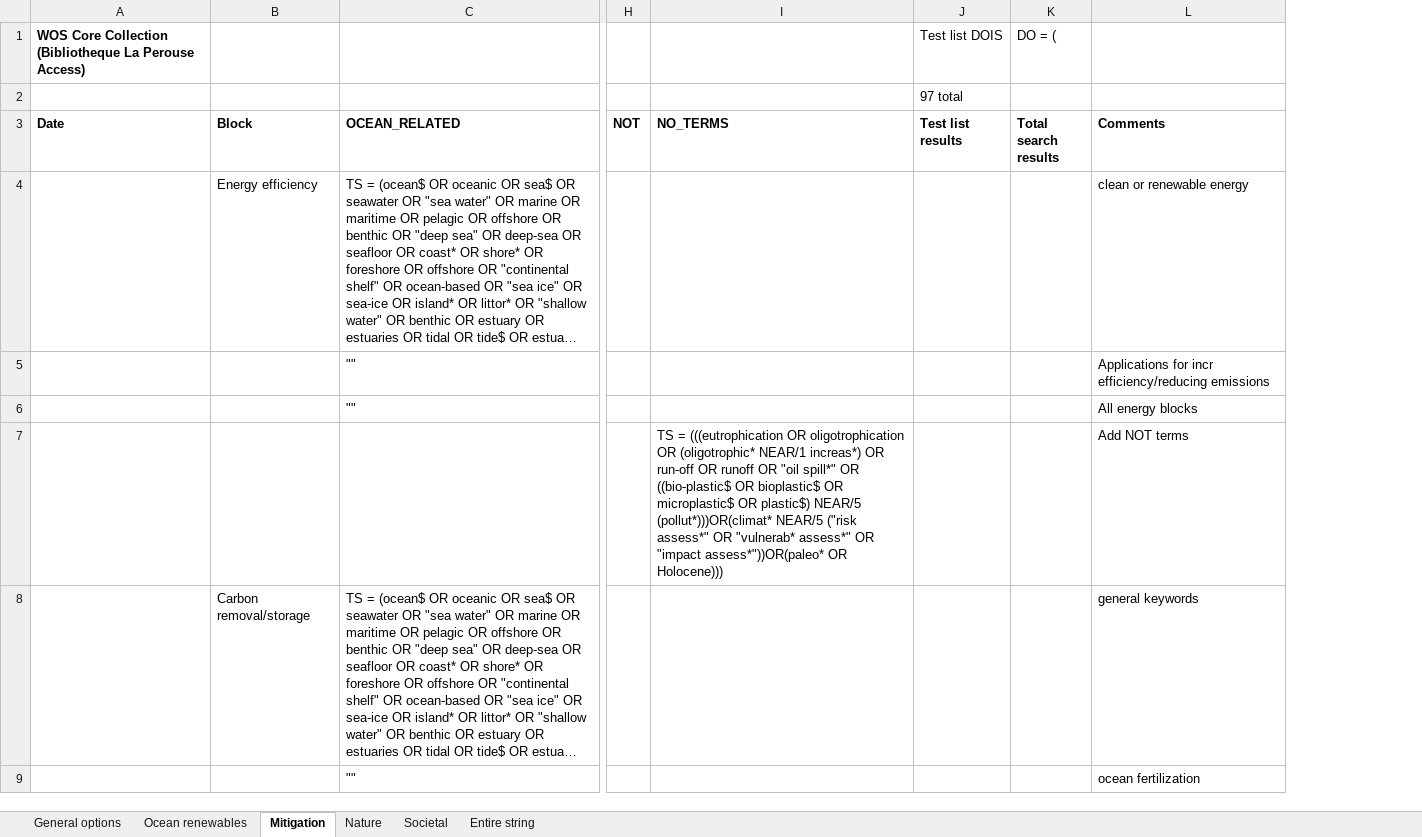
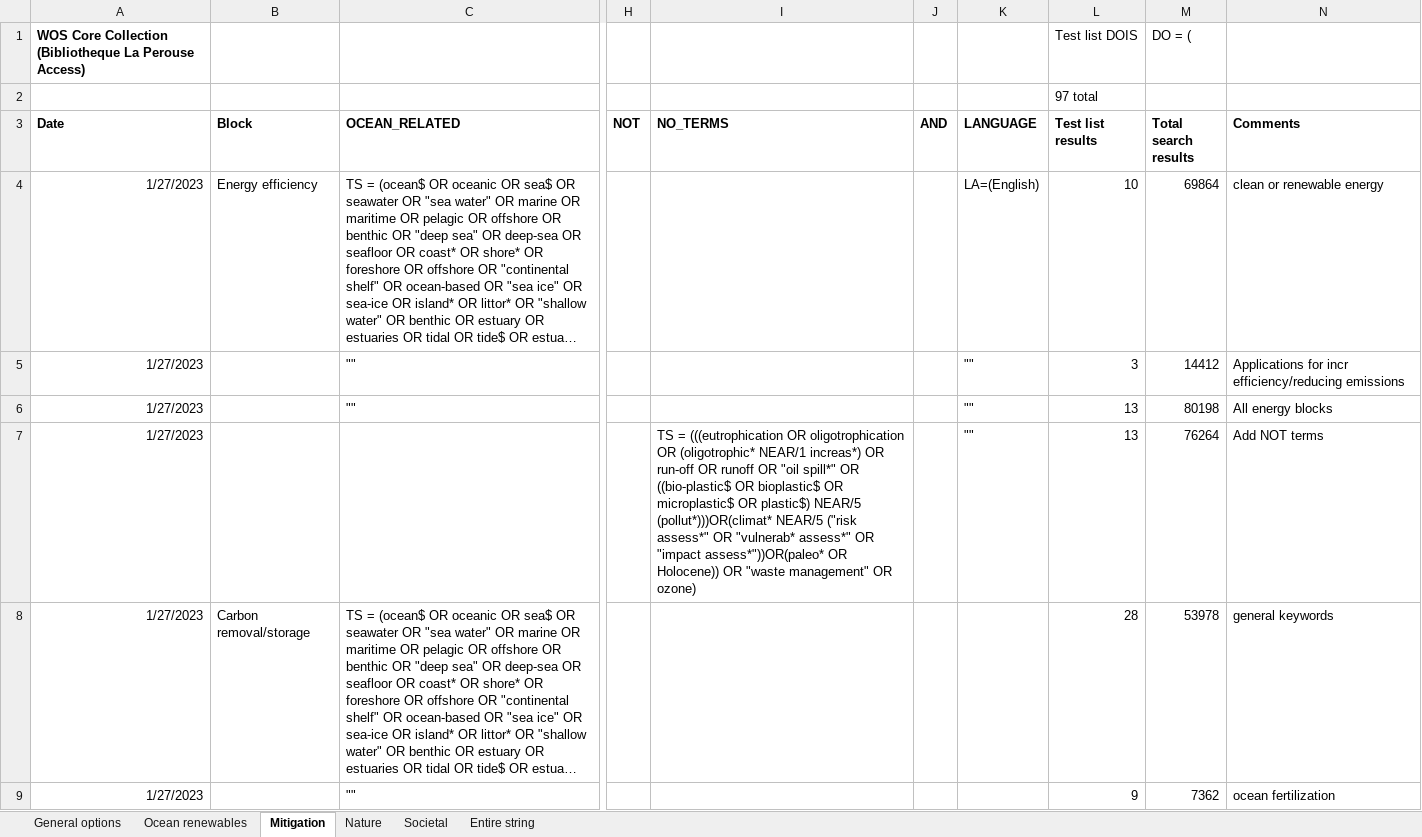
Before and after one commit to dveytia/OBS_systematic_map, an Excel workbook: data/derived-data/search-string/search-string-blocks.xlsx, sheet Mitigation, drawn as a sheet; only a part is shown, gaps mark what is left out; long unchanged cells end in …; values as stored, in another font and other column widths than the file's, no borders; removed rows and columns are numbered as before the commit, all else as after; the diff covers the shown part only; the diff names each change by its address in the sheet, - before the commit and + after, or states it on an @@ line.

Commit message:
Finish scoping searches by block

```diff
--- a/data/derived-data/search-string/search-string-blocks.xlsx (sheet Mitigation)
+++ b/data/derived-data/search-string/search-string-blocks.xlsx (sheet Mitigation)
+column J (AND), empty
+column K (LANGUAGE), rows 4-7: LA=(English) | "" | "" | ""
-column K (Total search results), row 1: DO = (
+column M (Total search results), row 1: DO = (; rows 4-9: 69864 | 14412 | 80198 | 76264 | 53978 | 7362
-A4:A9 (Date): (empty)
+A4:A9 (Date): 1/27/2023
-L4 (Test list results): (empty)
+L4 (Test list results): 10
-L5 (Test list results): (empty)
+L5 (Test list results): 3
-L6:L7 (Test list results): (empty)
+L6:L7 (Test list results): 13
-I7 (NO_TERMS): …assess*"))OR(paleo* OR Holocene)))
+I7 (NO_TERMS): …assess*"))OR(paleo* OR Holocene)) OR "waste management" OR ozone)
-L8 (Test list results): (empty)
+L8 (Test list results): 28
-L9 (Test list results): (empty)
+L9 (Test list results): 9
```
Also changed, not shown: 2 added rows and 9 edited cells elsewhere in this sheet, sheet Societal, sheet Nature, sheet Entire string, sheet Ocean renewables, sheet General options, data/derived-data/search-string/search-string.xlsx, 1 other file.
